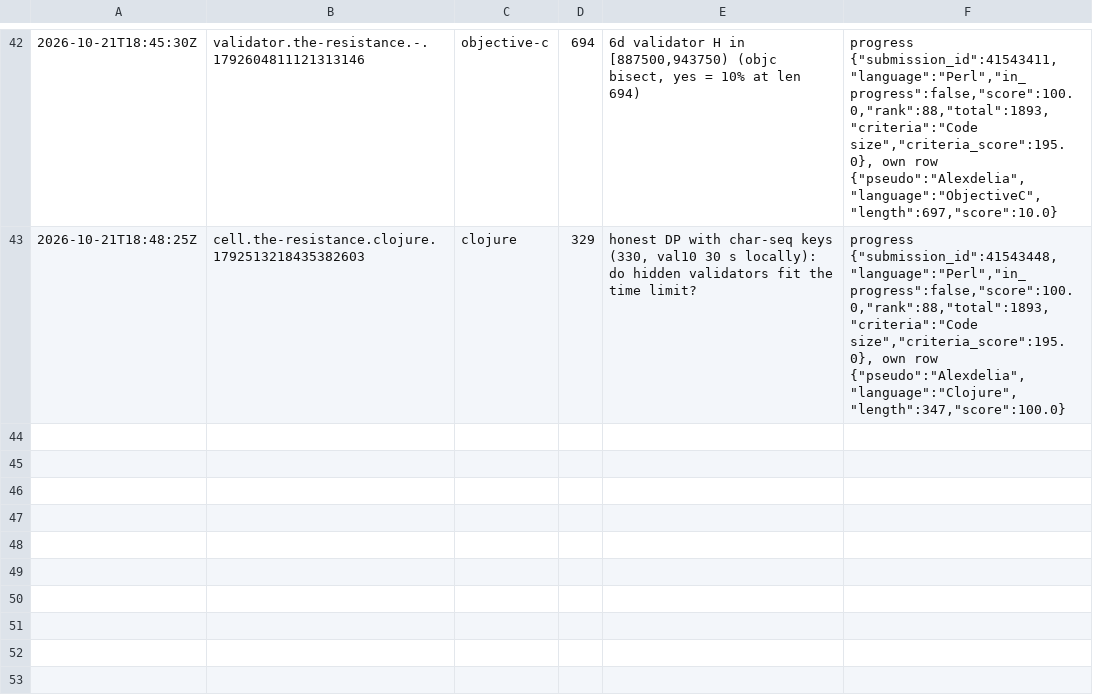
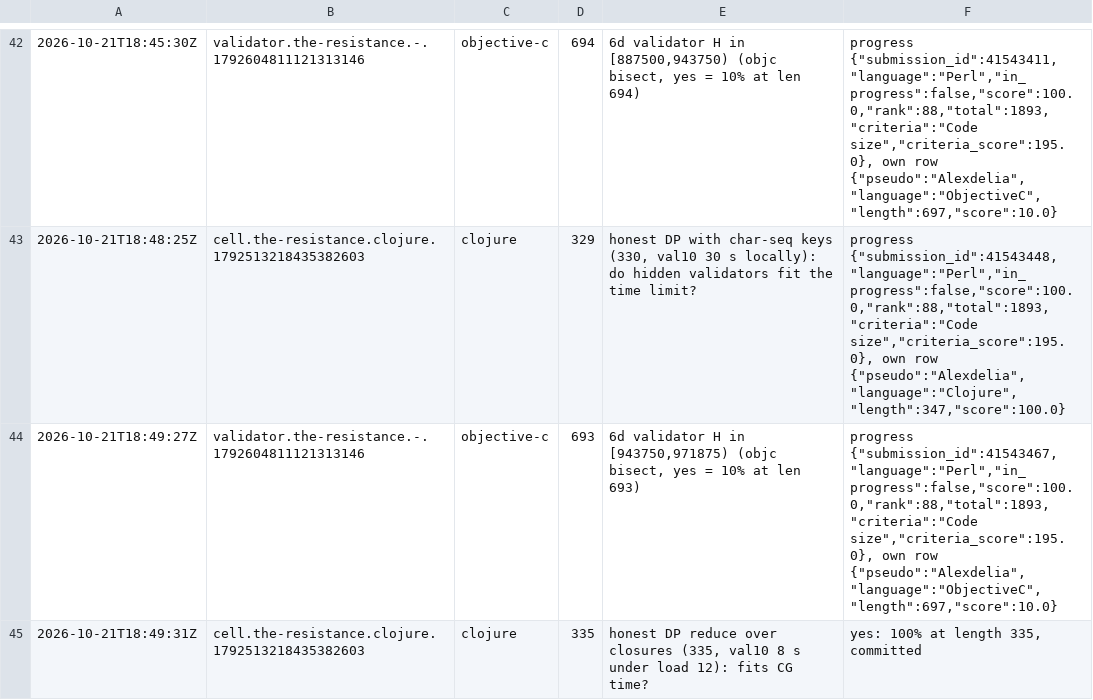
Before and after one commit to Alexdelia/puzzle, a TSV file: codingame/codegolf/puzzle/the-resistance/probe/probes.tsv, drawn as a sheet; only a part is shown, gaps mark what is left out; the diff names each change by its address in the sheet, - before the commit and + after, or states it on an @@ line.

Commit message:
chore(golf): probes the-resistance

```diff
--- a/codingame/codegolf/puzzle/the-resistance/probe/probes.tsv
+++ b/codingame/codegolf/puzzle/the-resistance/probe/probes.tsv
+row 44: 2026-10-21T18:49:27Z | validator.the-resistance.-.1792604811121313146 | objective-c | 693 | 6d validator H in [943750,971875) (objc bisect, yes = 10% at len 693) | progress {"submission_id":41543467,"language":"Perl","in_progress":false,"score":100.0,"rank":88,"total":1893,"criteria":"Code size","criteria_score":195.0}, own row {"pseudo":"Alexdelia","language":"ObjectiveC","length":697,"score":10.0}
+row 45: 2026-10-21T18:49:31Z | cell.the-resistance.clojure.1792513218435382603 | clojure | 335 | honest DP reduce over closures (335, val10 8 s under load 12): fits CG time? | yes: 100% at length 335, committed
```
Also changed, not shown: 1 other file.
